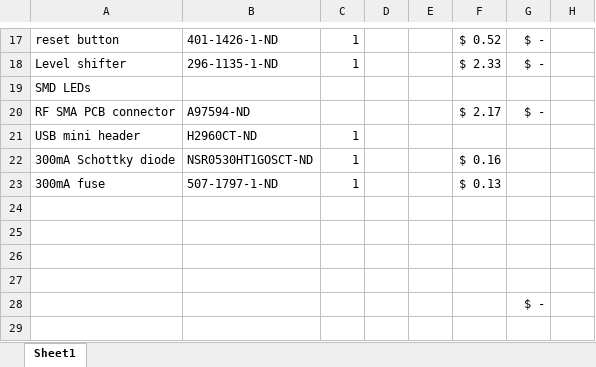
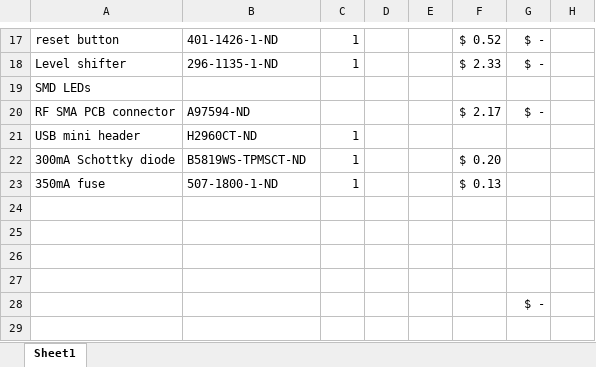
Before and after one commit to RoboJackets/roboracing-electrical, an Excel workbook: sedani/estop/estop-1.3-bom.xlsx, sheet Sheet1, drawn as a sheet; only a part is shown, gaps mark what is left out; values as stored, in another font and other column widths than the file's, no borders; the diff names each change by its address in the sheet, - before the commit and + after, or states it on an @@ line.

Commit message:
updated diode + fuse values

```diff
--- a/sedani/estop/estop-1.3-bom.xlsx (sheet Sheet1)
+++ b/sedani/estop/estop-1.3-bom.xlsx (sheet Sheet1)
-B22: NSR0530HT1GOSCT-ND
+B22: B5819WS-TPMSCT-ND
-F22: $ 0.16
+F22: $ 0.20
-A23: 300mA fuse
+A23: 350mA fuse
-B23: 507-1797-1-ND
+B23: 507-1800-1-ND
```
Also changed, not shown: 2 other files.
